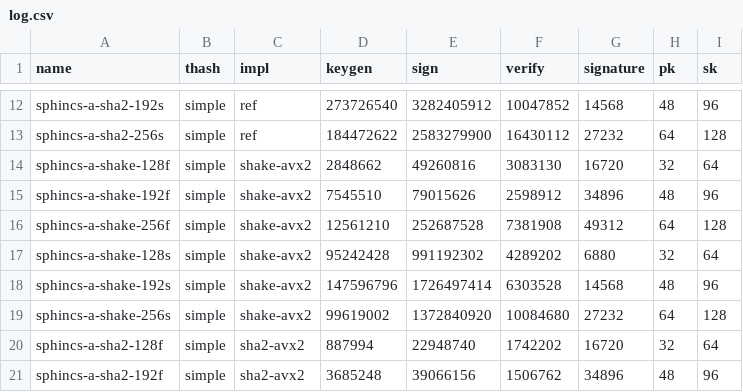
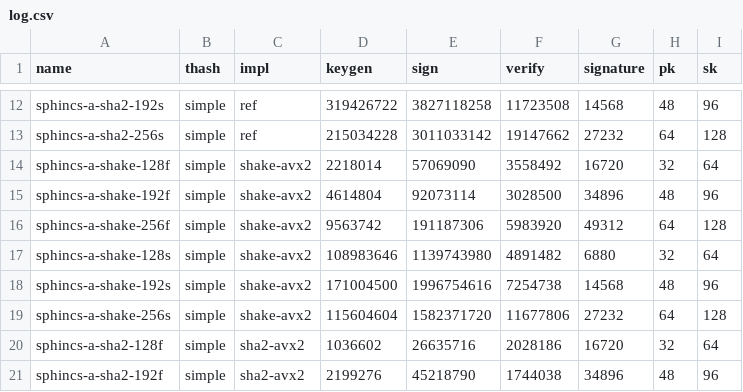
Before and after one commit to kzoacn/sphincs-a, a CSV file: log.csv, drawn as a sheet; only a part is shown, gaps mark what is left out; the diff covers the shown part only; the diff names each change by its address in the sheet, - before the commit and + after, or states it on an @@ line.

```diff
--- a/log.csv
+++ b/log.csv
-D12 (keygen): 273726540
+D12 (keygen): 319426722
-E12 (sign): 3282405912
+E12 (sign): 3827118258
-F12 (verify): 10047852
+F12 (verify): 11723508
-D13 (keygen): 184472622
+D13 (keygen): 215034228
-E13 (sign): 2583279900
+E13 (sign): 3011033142
-F13 (verify): 16430112
+F13 (verify): 19147662
-D14 (keygen): 2848662
+D14 (keygen): 2218014
-E14 (sign): 49260816
+E14 (sign): 57069090
-F14 (verify): 3083130
+F14 (verify): 3558492
-D15 (keygen): 7545510
+D15 (keygen): 4614804
-E15 (sign): 79015626
+E15 (sign): 92073114
-F15 (verify): 2598912
+F15 (verify): 3028500
-D16 (keygen): 12561210
+D16 (keygen): 9563742
-E16 (sign): 252687528
+E16 (sign): 191187306
-F16 (verify): 7381908
+F16 (verify): 5983920
-D17 (keygen): 95242428
+D17 (keygen): 108983646
-E17 (sign): 991192302
+E17 (sign): 1139743980
-F17 (verify): 4289202
+F17 (verify): 4891482
-D18 (keygen): 147596796
+D18 (keygen): 171004500
-E18 (sign): 1726497414
+E18 (sign): 1996754616
-F18 (verify): 6303528
+F18 (verify): 7254738
-D19 (keygen): 99619002
+D19 (keygen): 115604604
-E19 (sign): 1372840920
+E19 (sign): 1582371720
-F19 (verify): 10084680
+F19 (verify): 11677806
-D20 (keygen): 887994
+D20 (keygen): 1036602
-E20 (sign): 22948740
+E20 (sign): 26635716
-F20 (verify): 1742202
+F20 (verify): 2028186
-D21 (keygen): 3685248
+D21 (keygen): 2199276
-E21 (sign): 39066156
+E21 (sign): 45218790
-F21 (verify): 1506762
+F21 (verify): 1744038
```
Also changed, not shown: 42 edited cells elsewhere in this file, log_spx.csv, 5 other files.
